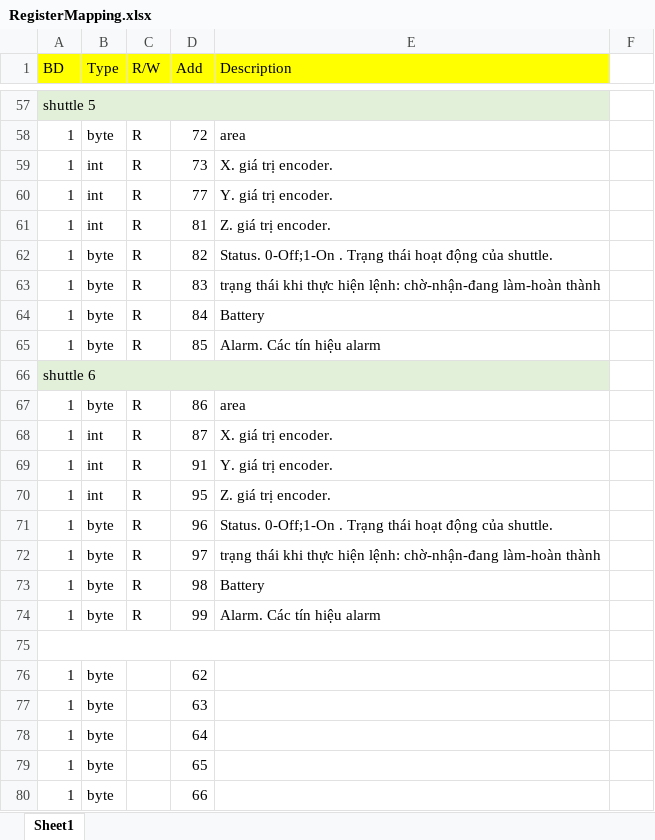
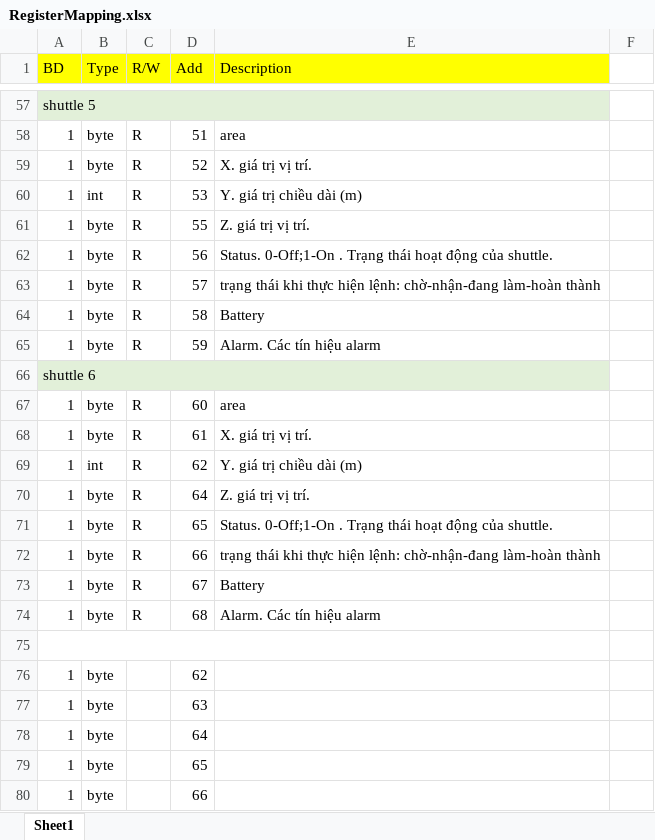
Before and after one commit to NDCongSP/20240312_QuanLyKhoAVS, an Excel workbook: info/RegisterMapping.xlsx, sheet Sheet1, drawn as a sheet; only a part is shown, gaps mark what is left out; values as stored, in another font and other column widths than the file's, no borders; the diff covers the shown part only; the diff names each change by its address in the sheet, - before the commit and + after, or states it on an @@ line.

```diff
--- a/info/RegisterMapping.xlsx (sheet Sheet1)
+++ b/info/RegisterMapping.xlsx (sheet Sheet1)
-D58 (Add): 72
+D58 (Add): 51
-B59 (Type): int
+B59 (Type): byte
-D59 (Add): 73
+D59 (Add): 52
-E59 (Description): X. giá trị encoder.
+E59 (Description): X. giá trị vị trí.
-D60 (Add): 77
+D60 (Add): 53
-E60 (Description): Y. giá trị encoder.
+E60 (Description): Y. giá trị chiều dài (m)
-B61 (Type): int
+B61 (Type): byte
-D61 (Add): 81
+D61 (Add): 55
-E61 (Description): Z. giá trị encoder.
+E61 (Description): Z. giá trị vị trí.
-D62 (Add): 82
+D62 (Add): 56
-D63 (Add): 83
+D63 (Add): 57
-D64 (Add): 84
+D64 (Add): 58
-D65 (Add): 85
+D65 (Add): 59
-D67 (Add): 86
+D67 (Add): 60
-B68 (Type): int
+B68 (Type): byte
-D68 (Add): 87
+D68 (Add): 61
-E68 (Description): X. giá trị encoder.
+E68 (Description): X. giá trị vị trí.
-D69 (Add): 91
+D69 (Add): 62
-E69 (Description): Y. giá trị encoder.
+E69 (Description): Y. giá trị chiều dài (m)
-B70 (Type): int
+B70 (Type): byte
-D70 (Add): 95
+D70 (Add): 64
-E70 (Description): Z. giá trị encoder.
+E70 (Description): Z. giá trị vị trí.
-D71 (Add): 96
+D71 (Add): 65
-D72 (Add): 97
+D72 (Add): 66
-D73 (Add): 98
+D73 (Add): 67
-D74 (Add): 99
+D74 (Add): 68
```
Also changed, not shown: 59 edited cells, cell formats and merged cells elsewhere in this sheet, 2 other files.
